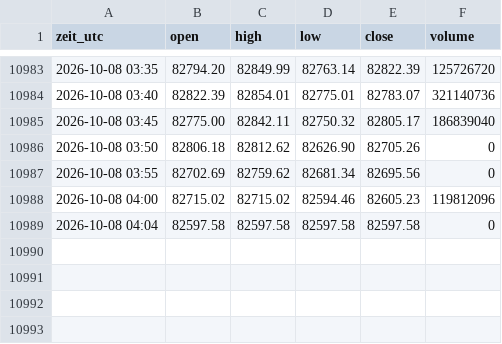
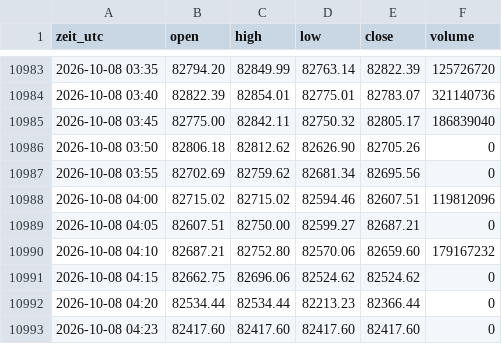
Before and after one commit to salobig575-coder/nq-daten, a CSV file: data/btc_5m.csv, drawn as a sheet; only a part is shown, gaps mark what is left out.

```diff
--- a/data/btc_5m.csv
+++ b/data/btc_5m.csv
@@ -10987,3 +10987,7 @@ zeit_utc,open,high,low,close,volume
 2026-10-08 03:55,82702.69,82759.62,82681.34,82695.56,0
-2026-10-08 04:00,82715.02,82715.02,82594.46,82605.23,119812096
-2026-10-08 04:04,82597.58,82597.58,82597.58,82597.58,0
+2026-10-08 04:00,82715.02,82715.02,82594.46,82607.51,119812096
+2026-10-08 04:05,82607.51,82750.00,82599.27,82687.21,0
+2026-10-08 04:10,82687.21,82752.80,82570.06,82659.60,179167232
+2026-10-08 04:15,82662.75,82696.06,82524.62,82524.62,0
+2026-10-08 04:20,82534.44,82534.44,82213.23,82366.44,0
+2026-10-08 04:23,82417.60,82417.60,82417.60,82417.60,0
```
Also changed, not shown: data/es_5m.csv, data/nq_15m.csv, 22 other files.
